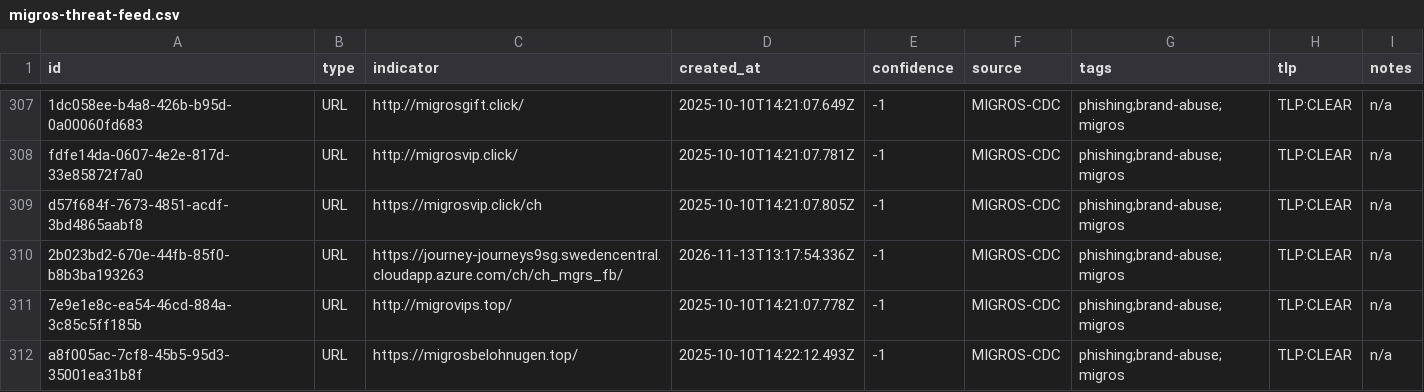
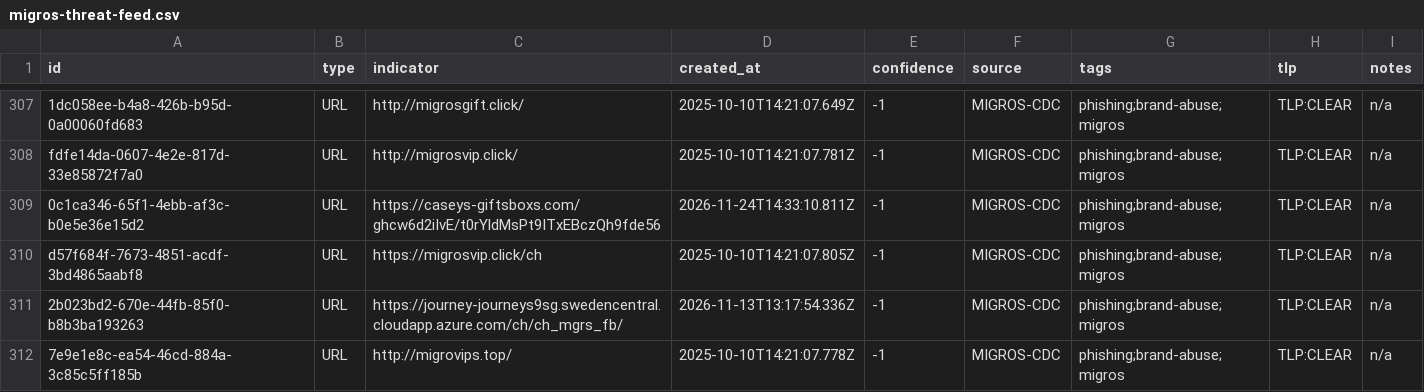
Before and after one commit to migros/migros-threat-feeds, a CSV file: feeds/csv/migros-threat-feed.csv, drawn as a sheet; only a part is shown, gaps mark what is left out; the shorter side is filled out with more unchanged rows.

Commit message:
Update threat feed (399 observables)

```diff
--- a/feeds/csv/migros-threat-feed.csv
+++ b/feeds/csv/migros-threat-feed.csv
@@ -308,2 +308,3 @@
 "fdfe14da-0607-4e2e-817d-33e85872f7a0","URL","http://migrosvip.click/","2025-10-10T14:21:07.781Z","-1","MIGROS-CDC","phishing;brand-abuse;migros","TLP:CLEAR","n/a"
+"0c1ca346-65f1-4ebb-af3c-b0e5e36e15d2","URL","https://caseys-giftsboxs.com/ghcw6d2iIvE/t0rYldMsPt9ITxEBczQh9fde56","2026-11-24T14:33:10.811Z","-1","MIGROS-CDC","phishing;brand-abuse;migros","TLP:CLEAR","n/a"
 "d57f684f-7673-4851-acdf-3bd4865aabf8","URL","https://migrosvip.click/ch","2025-10-10T14:21:07.805Z","-1","MIGROS-CDC","phishing;brand-abuse;migros","TLP:CLEAR","n/a"
```
Also changed, not shown: 5 other files.
